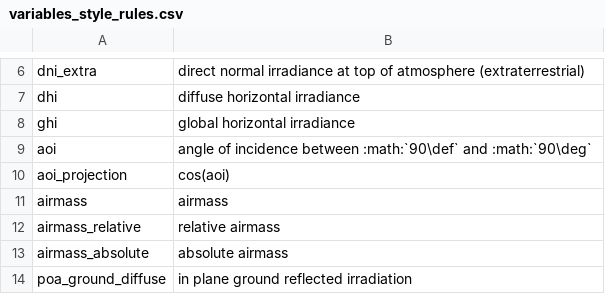
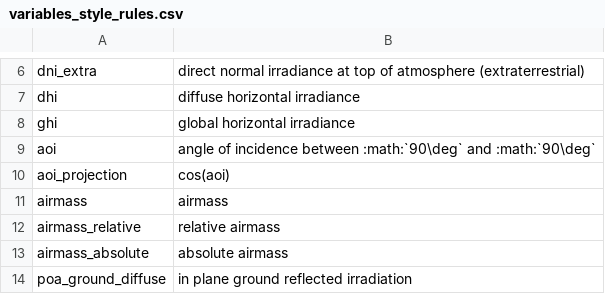
Before and after one commit to pvlib/pvlib-python, a CSV file: pvlib/data/variables_style_rules.csv, drawn as a sheet; only a part is shown, gaps mark what is left out.

Commit message:
typo :-(

```diff
--- a/pvlib/data/variables_style_rules.csv
+++ b/pvlib/data/variables_style_rules.csv
@@ -8,3 +8,3 @@ dhi;diffuse horizontal irradiance
 ghi;global horizontal irradiance
-aoi;angle of incidence between :math:`90\def` and :math:`90\deg`
+aoi;angle of incidence between :math:`90\deg` and :math:`90\deg`
 aoi_projection;cos(aoi)
```
